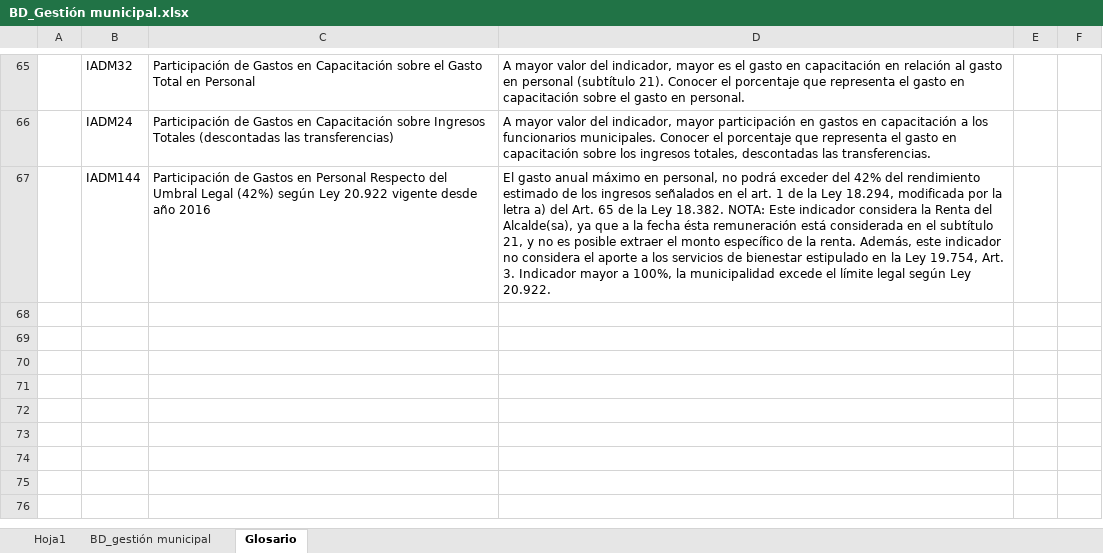
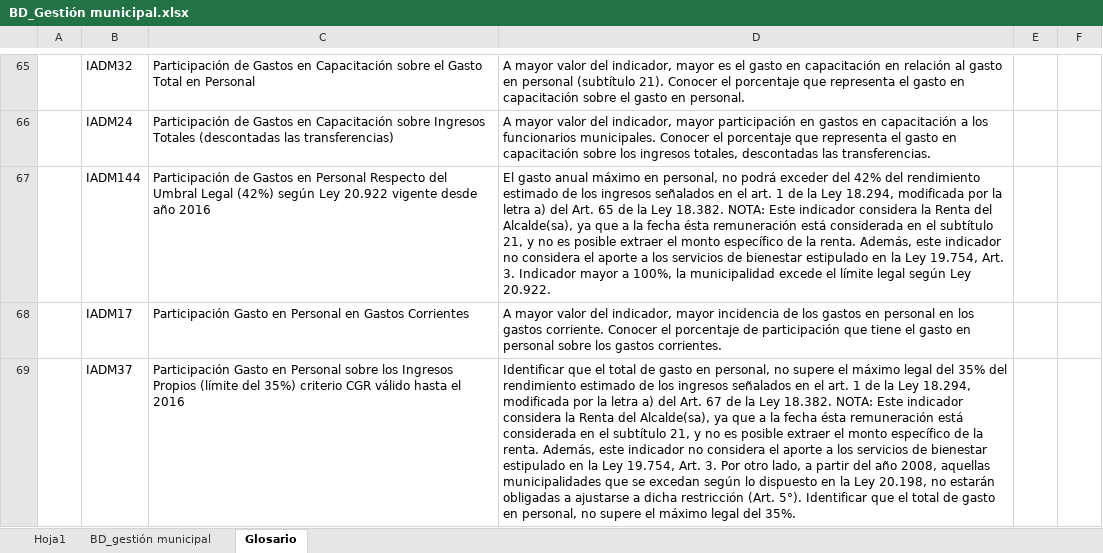
Before and after one commit to Sud-Austral/DATA-MUNI, an Excel workbook: BD_Gestión municipal.xlsx, sheet Glosario, drawn as a sheet; only a part is shown, gaps mark what is left out; values as stored, in another font and other column widths than the file's, no borders; the diff names each change by its address in the sheet, - before the commit and + after, or states it on an @@ line.

```diff
--- a/BD_Gestión municipal.xlsx (sheet Glosario)
+++ b/BD_Gestión municipal.xlsx (sheet Glosario)
+row 68:  | IADM17 | Participación Gasto en Personal en Gastos Corrientes | A mayor valor del indicador, mayor incidencia de los gastos en personal en los gastos corriente. Conocer el porcentaje de participación que tiene el gasto en personal sobre los gastos corrientes.
+row 69:  | IADM37 | Participación Gasto en Personal sobre los Ingresos Propios (límite del 35%) criterio CGR válido hasta el 2016 | Identificar que el total de gasto en personal, no supere el máximo legal del 35% del rendimiento estimado de los ingresos señalados en el art. 1 de la Ley 18.294, modificada por la letra a) del Art. 67 de la Ley 18.382. NOTA: Este indicador considera la Renta del Alcalde(sa), ya que a la fecha ésta remuneración está considerada en el subtítulo 21, y no es posible extraer el monto específico de la renta. Además, este indicador no considera el aporte a los servicios de bienestar estipulado en la Ley 19.754, Art. 3. Por otro lado, a partir del año 2008, aquellas municipalidades que se excedan según lo dispuesto en la Ley 20.198, no estarán obligadas a ajustarse a dicha restricción (Art. 5°). Identificar que el total de gasto en personal, no supere el máximo legal del 35%.
```
Also changed, not shown: sheet BD_gestión municipal, 1 other file.
